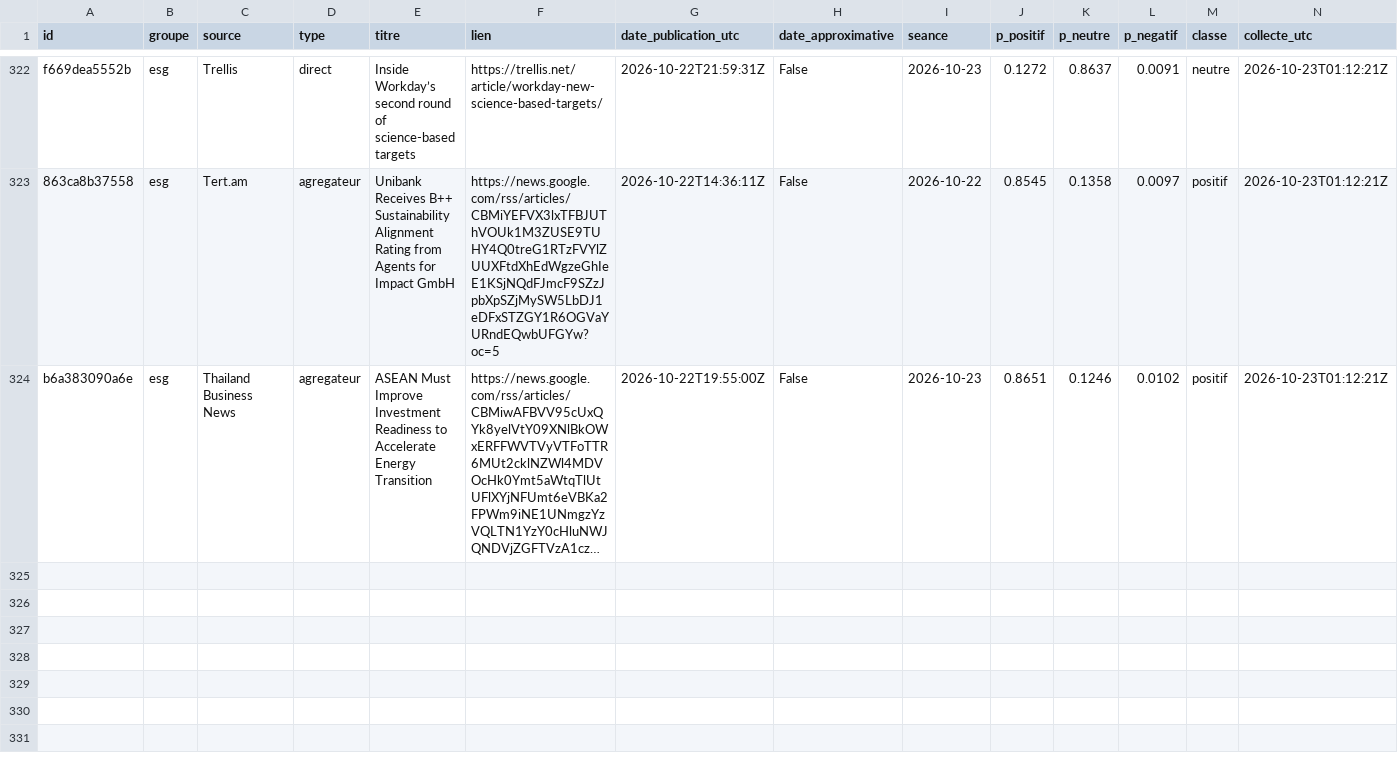
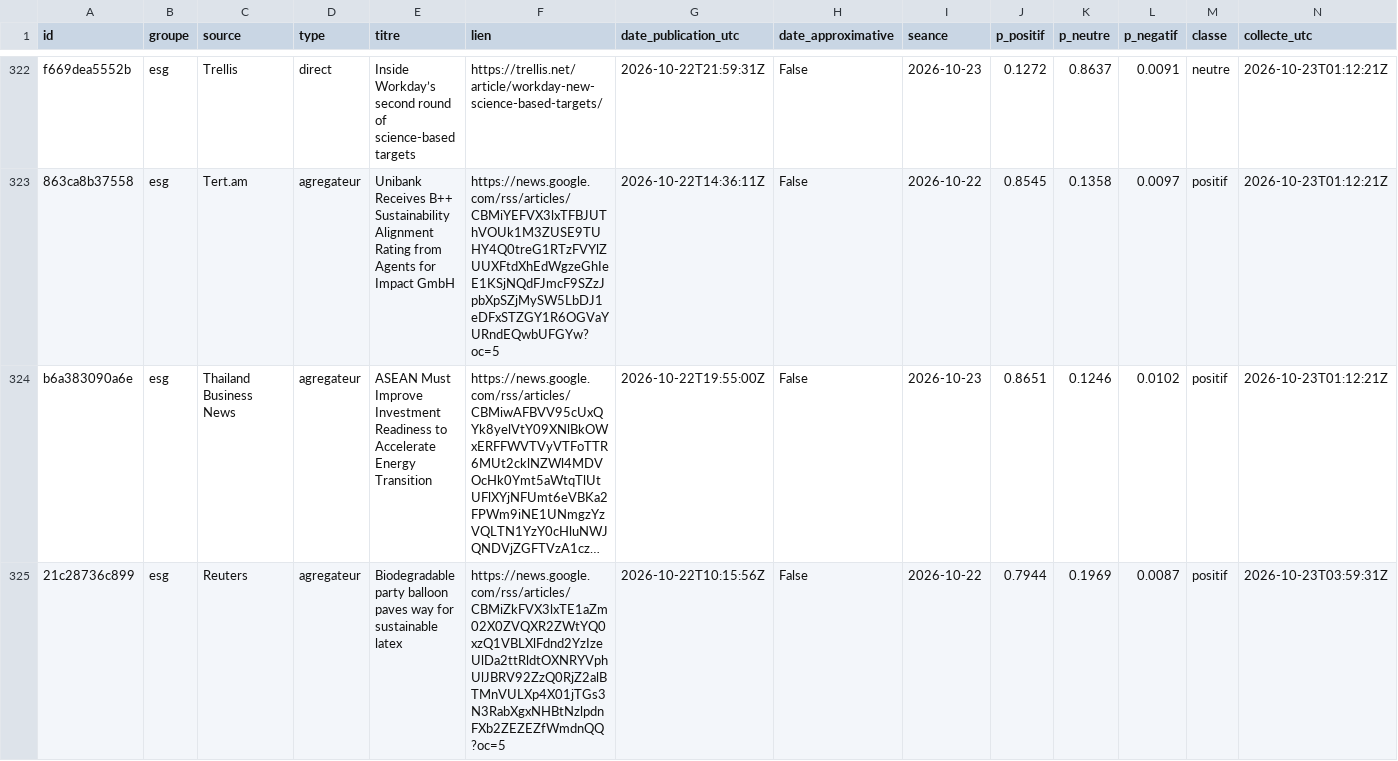
Before and after one commit to Gaaabbb444/contrepoint, a CSV file: data/titres/2026/10/2026-10-22.csv, drawn as a sheet; only a part is shown, gaps mark what is left out; long unchanged cells end in …; the diff names each change by its address in the sheet, - before the commit and + after, or states it on an @@ line.

```diff
--- a/data/titres/2026/10/2026-10-22.csv
+++ b/data/titres/2026/10/2026-10-22.csv
+row 325: 21c28736c899 | esg | Reuters | agregateur | Biodegradable party balloon paves way for sustainable latex | https://news.google.com/rss/articles/CBMiZkFVX3lxTE1aZm02X0ZVQXR2ZWtYQ0xzQ1VBLXlFdnd2YzIzeUlDa2ttRldtOXNRYVphUlJBRV92ZzQ0RjZ2alBTMnVULXp4X01jTGs3N3RabXgxNHBtNzlpdnFXb2ZEZEZfWmdnQQ?oc=5 | 2026-10-22T10:15:56Z | False | 2026-10-22 | 0.7944 | 0.1969 | 0.0087 | positif | 2026-10-23T03:59:31Z
```
Also changed, not shown: data/journal_execution.csv, data/titres/2026/10/2026-10-23.csv.
